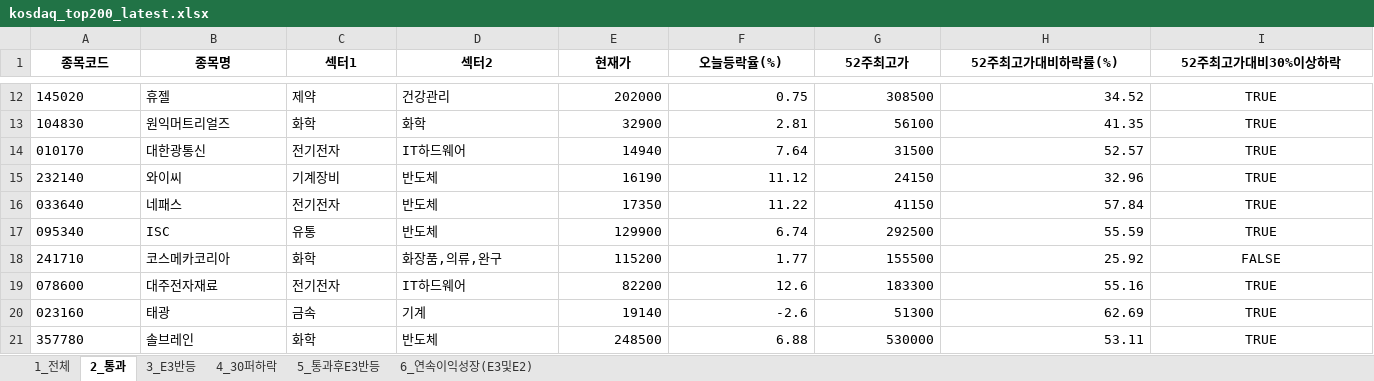
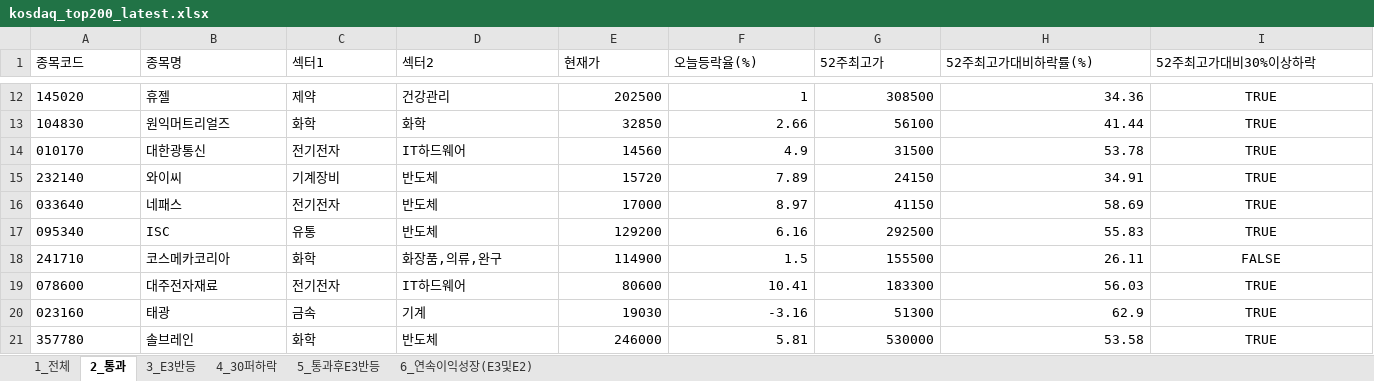
Before and after one commit to rotaerc/Stock-Screener, an Excel workbook: kosdaq_top200_latest.xlsx, sheet 2_통과, drawn as a sheet; only a part is shown, gaps mark what is left out; values as stored, in another font and other column widths than the file's, no borders; the diff covers the shown part only; the diff names each change by its address in the sheet, - before the commit and + after, or states it on an @@ line.

```diff
--- a/kosdaq_top200_latest.xlsx (sheet 2_통과)
+++ b/kosdaq_top200_latest.xlsx (sheet 2_통과)
@@ A1:I1 bold: on → off, alignment: center → left @@
-E12 (현재가): 202000
+E12 (현재가): 202500
-F12 (오늘등락율(%)): 0.75
+F12 (오늘등락율(%)): 1
-H12 (52주최고가대비하락률(%)): 34.52
+H12 (52주최고가대비하락률(%)): 34.36
-E13 (현재가): 32900
+E13 (현재가): 32850
-F13 (오늘등락율(%)): 2.81
+F13 (오늘등락율(%)): 2.66
-H13 (52주최고가대비하락률(%)): 41.35
+H13 (52주최고가대비하락률(%)): 41.44
-E14 (현재가): 14940
+E14 (현재가): 14560
-F14 (오늘등락율(%)): 7.64
+F14 (오늘등락율(%)): 4.9
-H14 (52주최고가대비하락률(%)): 52.57
+H14 (52주최고가대비하락률(%)): 53.78
-E15 (현재가): 16190
+E15 (현재가): 15720
-F15 (오늘등락율(%)): 11.12
+F15 (오늘등락율(%)): 7.89
-H15 (52주최고가대비하락률(%)): 32.96
+H15 (52주최고가대비하락률(%)): 34.91
-E16 (현재가): 17350
+E16 (현재가): 17000
-F16 (오늘등락율(%)): 11.22
+F16 (오늘등락율(%)): 8.97
-H16 (52주최고가대비하락률(%)): 57.84
+H16 (52주최고가대비하락률(%)): 58.69
-E17 (현재가): 129900
+E17 (현재가): 129200
-F17 (오늘등락율(%)): 6.74
+F17 (오늘등락율(%)): 6.16
-H17 (52주최고가대비하락률(%)): 55.59
+H17 (52주최고가대비하락률(%)): 55.83
-E18 (현재가): 115200
+E18 (현재가): 114900
-F18 (오늘등락율(%)): 1.77
+F18 (오늘등락율(%)): 1.5
-H18 (52주최고가대비하락률(%)): 25.92
+H18 (52주최고가대비하락률(%)): 26.11
-E19 (현재가): 82200
+E19 (현재가): 80600
-F19 (오늘등락율(%)): 12.6
+F19 (오늘등락율(%)): 10.41
-H19 (52주최고가대비하락률(%)): 55.16
+H19 (52주최고가대비하락률(%)): 56.03
-E20 (현재가): 19140
+E20 (현재가): 19030
-F20 (오늘등락율(%)): -2.6
+F20 (오늘등락율(%)): -3.16
-H20 (52주최고가대비하락률(%)): 62.69
+H20 (52주최고가대비하락률(%)): 62.9
-E21 (현재가): 248500
+E21 (현재가): 246000
-F21 (오늘등락율(%)): 6.88
+F21 (오늘등락율(%)): 5.81
-H21 (52주최고가대비하락률(%)): 53.11
+H21 (52주최고가대비하락률(%)): 53.58
```
Also changed, not shown: 45 edited cells and cell formats elsewhere in this sheet, sheet 1_전체, sheet 4_30퍼하락, sheet 6_연속이익성장(E3및E2), sheet 5_통과후E3반등, sheet 3_E3반등, hidden cells, kospi_top200_latest.xlsx, 1 other file.
